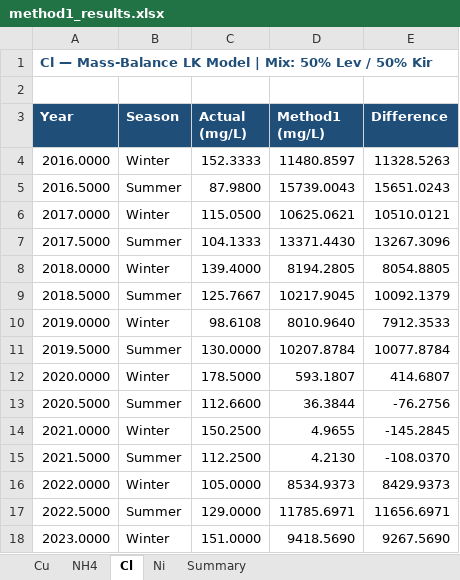
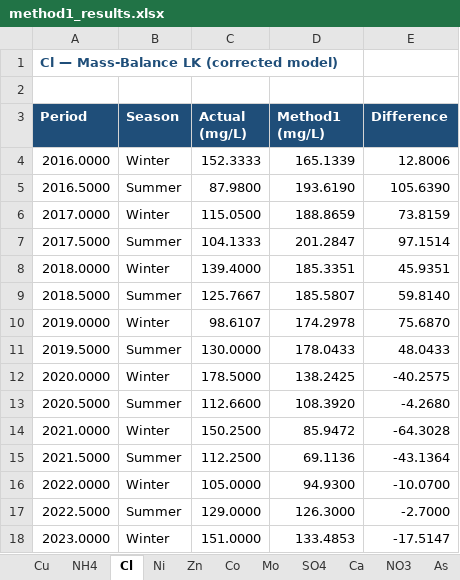
Before and after one commit to jonamarkin/water-quality-2, an Excel workbook: method1_results.xlsx, sheet Cl, drawn as a sheet; only a part is shown; values as stored, in another font and other column widths than the file's, no borders; the diff covers the shown part only; the diff names each change by its address in the sheet, - before the commit and + after, or states it on an @@ line.

```diff
--- a/method1_results.xlsx (sheet Cl)
+++ b/method1_results.xlsx (sheet Cl)
+sheet tab: Zn
+sheet tab: Co
+sheet tab: Mo
+sheet tab: SO4
+sheet tab: Ca
+sheet tab: NO3
+sheet tab: As
-A1 (Period): Cl — Mass-Balance LK Model | Mix: 50% Lev / 50% Kir
+A1 (Period): Cl — Mass-Balance LK (corrected model)
-A3: Year
+A3: Period
-D4 (Method1 (mg/L)): 11480.8597
+D4 (Method1 (mg/L)): 165.1339
-E4 (Difference): 11328.5263
+E4 (Difference): 12.8006
-D5 (Method1 (mg/L)): 15739.0043
+D5 (Method1 (mg/L)): 193.6190
-E5 (Difference): 15651.0243
+E5 (Difference): 105.6390
-D6 (Method1 (mg/L)): 10625.0621
+D6 (Method1 (mg/L)): 188.8659
-E6 (Difference): 10510.0121
+E6 (Difference): 73.8159
-D7 (Method1 (mg/L)): 13371.4430
+D7 (Method1 (mg/L)): 201.2847
-E7 (Difference): 13267.3096
+E7 (Difference): 97.1514
-D8 (Method1 (mg/L)): 8194.2805
+D8 (Method1 (mg/L)): 185.3351
-E8 (Difference): 8054.8805
+E8 (Difference): 45.9351
-D9 (Method1 (mg/L)): 10217.9045
+D9 (Method1 (mg/L)): 185.5807
-E9 (Difference): 10092.1379
+E9 (Difference): 59.8140
-C10 (Actual (mg/L)): 98.6108
+C10 (Actual (mg/L)): 98.6107
-D10 (Method1 (mg/L)): 8010.9640
+D10 (Method1 (mg/L)): 174.2978
-E10 (Difference): 7912.3533
+E10 (Difference): 75.6870
-D11 (Method1 (mg/L)): 10207.8784
+D11 (Method1 (mg/L)): 178.0433
-E11 (Difference): 10077.8784
+E11 (Difference): 48.0433
-D12 (Method1 (mg/L)): 593.1807
+D12 (Method1 (mg/L)): 138.2425
-E12 (Difference): 414.6807
+E12 (Difference): -40.2575
-D13 (Method1 (mg/L)): 36.3844
+D13 (Method1 (mg/L)): 108.3920
-E13 (Difference): -76.2756
+E13 (Difference): -4.2680
-D14 (Method1 (mg/L)): 4.9655
+D14 (Method1 (mg/L)): 85.9472
-E14 (Difference): -145.2845
+E14 (Difference): -64.3028
-D15 (Method1 (mg/L)): 4.2130
+D15 (Method1 (mg/L)): 69.1136
-E15 (Difference): -108.0370
+E15 (Difference): -43.1364
-D16 (Method1 (mg/L)): 8534.9373
+D16 (Method1 (mg/L)): 94.9300
-E16 (Difference): 8429.9373
+E16 (Difference): -10.0700
-D17 (Method1 (mg/L)): 11785.6971
+D17 (Method1 (mg/L)): 126.3000
-E17 (Difference): 11656.6971
+E17 (Difference): -2.7000
-D18 (Method1 (mg/L)): 9418.5690
+D18 (Method1 (mg/L)): 133.4853
-E18 (Difference): 9267.5690
+E18 (Difference): -17.5147
```
Also changed, not shown: 17 edited cells elsewhere in this sheet, sheet Summary, sheet Ni, sheet Cu, sheet NH4, other sheet tabs, 14 other files.
